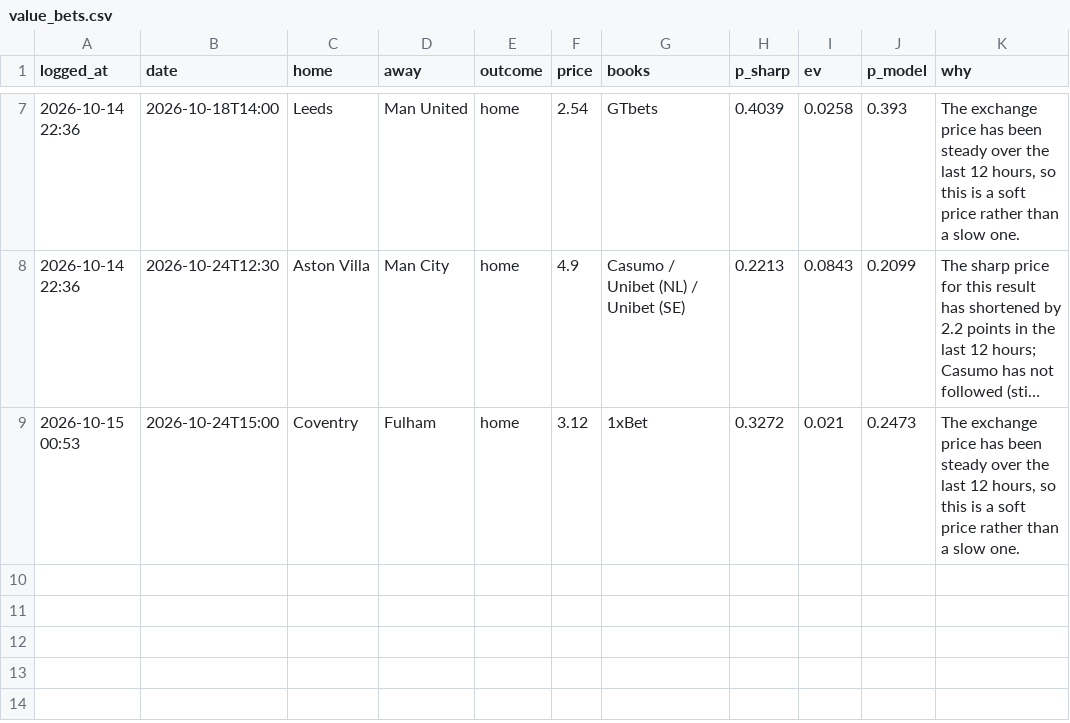
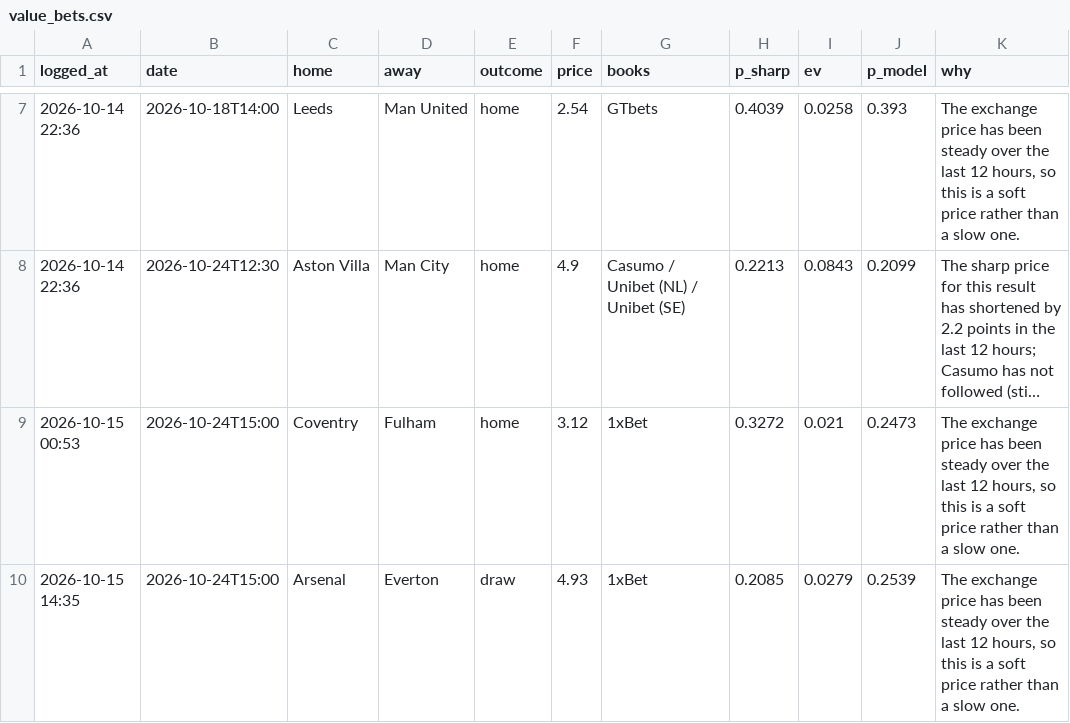
Before and after one commit to charalambousalex70-glitch/edgelab, a CSV file: history/value_bets.csv, drawn as a sheet; only a part is shown, gaps mark what is left out; long unchanged cells end in …; the diff names each change by its address in the sheet, - before the commit and + after, or states it on an @@ line.

```diff
--- a/history/value_bets.csv
+++ b/history/value_bets.csv
+row 10: 2026-10-15 14:35 | 2026-10-24T15:00 | Arsenal | Everton | draw | 4.93 | 1xBet | 0.2085 | 0.0279 | 0.2539 | The exchange price has been steady over the last 12 hours, so this is a soft price rather than a slow one.
```
Also changed, not shown: history/predictions.csv, 4 other files.
